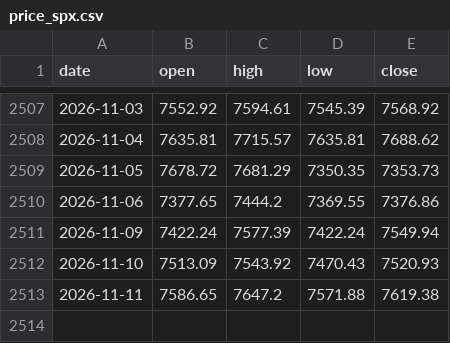
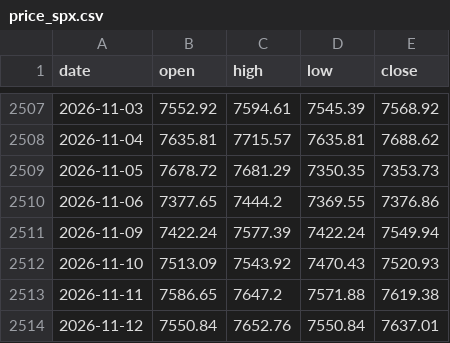
Before and after one commit to Allenvip1/G-P-C-R-2, a CSV file: data/price_spx.csv, drawn as a sheet; only a part is shown, gaps mark what is left out.

```diff
--- a/data/price_spx.csv
+++ b/data/price_spx.csv
@@ -2513 +2513,2 @@ date,open,high,low,close
 2026-11-11,7586.65,7647.2,7571.88,7619.38
+2026-11-12,7550.84,7652.76,7550.84,7637.01
```
Also changed, not shown: data/price_es.csv, 1 other file.
